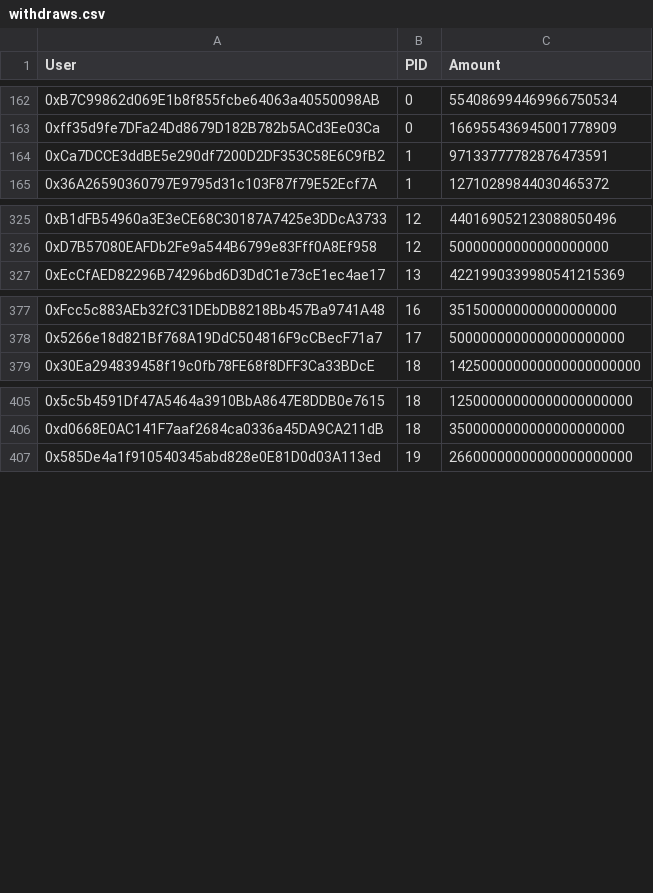
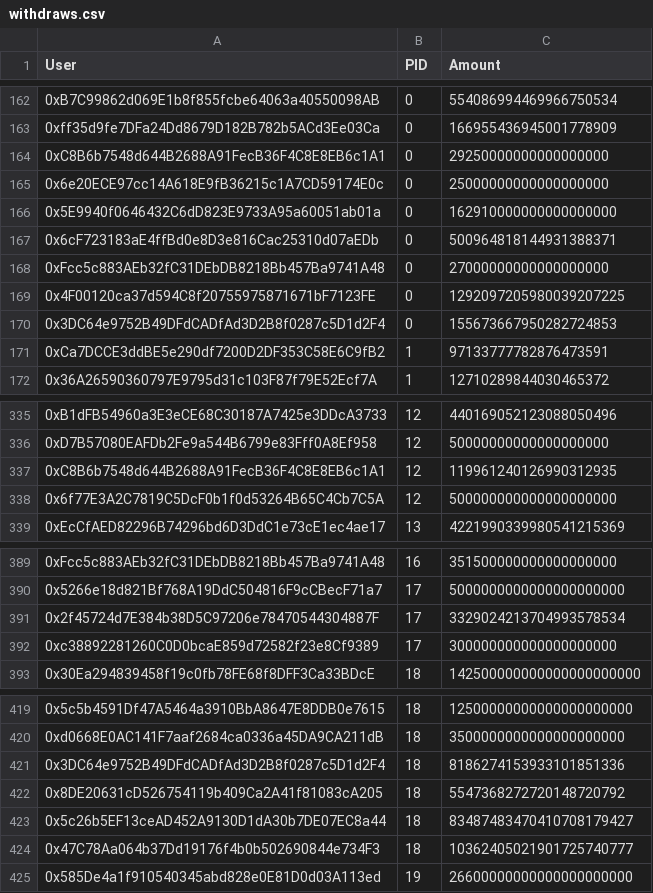
Before and after one commit to defiat-crypto/anystake-contracts, a CSV file: files/withdraws.csv, drawn as a sheet; only a part is shown, gaps mark what is left out; the diff covers the shown part only; the diff names each change by its address in the sheet, - before the commit and + after, or states it on an @@ line.

```diff
--- a/files/withdraws.csv
+++ b/files/withdraws.csv
+row 164: 0xC8B6b7548d644B2688A91FecB36F4C8E8EB6c1A1 | 0 | 29250000000000000000
+row 165: 0x6e20ECE97cc14A618E9fB36215c1A7CD59174E0c | 0 | 25000000000000000000
+row 166: 0x5E9940f0646432C6dD823E9733A95a60051ab01a | 0 | 162910000000000000000
+row 167: 0x6cF723183aE4ffBd0e8D3e816Cac25310d07aEDb | 0 | 500964818144931388371
+row 168: 0xFcc5c883AEb32fC31DEbDB8218Bb457Ba9741A48 | 0 | 27000000000000000000
+row 169: 0x4F00120ca37d594C8f20755975871671bF7123FE | 0 | 1292097205980039207225
+row 170: 0x3DC64e9752B49DFdCADfAd3D2B8f0287c5D1d2F4 | 0 | 155673667950282724853
+row 337: 0xC8B6b7548d644B2688A91FecB36F4C8E8EB6c1A1 | 12 | 119961240126990312935
+row 338: 0x6f77E3A2C7819C5DcF0b1f0d53264B65C4Cb7C5A | 12 | 500000000000000000000
+row 391: 0x2f45724d7E384b38D5C97206e78470544304887F | 17 | 3329024213704993578534
+row 392: 0xc38892281260C0D0bcaE859d72582f23e8Cf9389 | 17 | 300000000000000000000
+row 421: 0x3DC64e9752B49DFdCADfAd3D2B8f0287c5D1d2F4 | 18 | 8186274153933101851336
+row 422: 0x8DE20631cD526754119b409Ca2A41f81083cA205 | 18 | 5547368272720148720792
+row 423: 0x5c26b5EF13ceAD452A9130D1dA30b7DE07EC8a44 | 18 | 83487483470410708179427
+row 424: 0x47C78Aa064b37Dd19176f4b0b502690844e734F3 | 18 | 10362405021901725740777
```
Also changed, not shown: 5 added rows elsewhere in this file, files/claims.csv, 3 other files.
